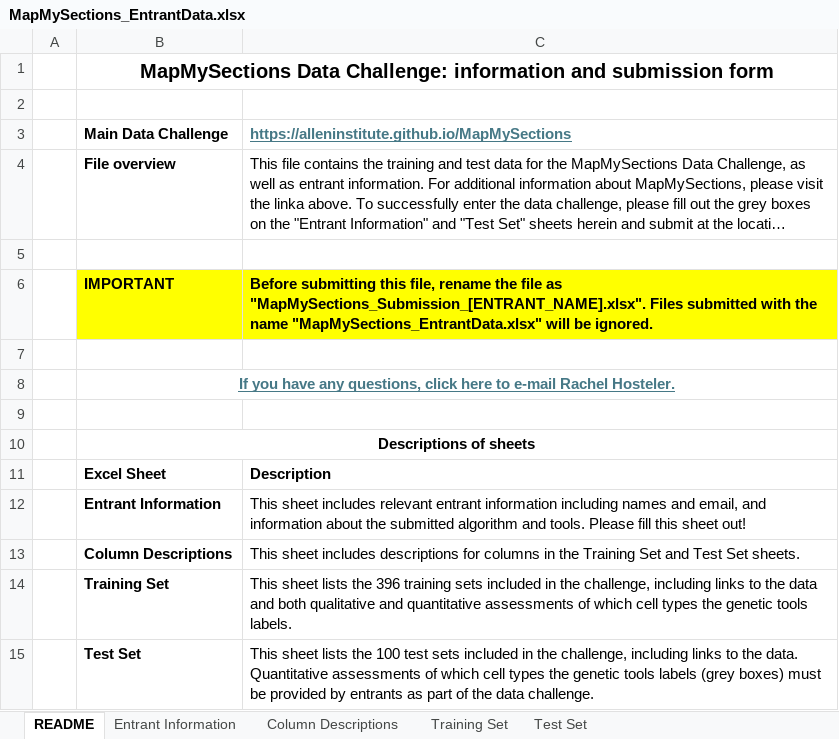
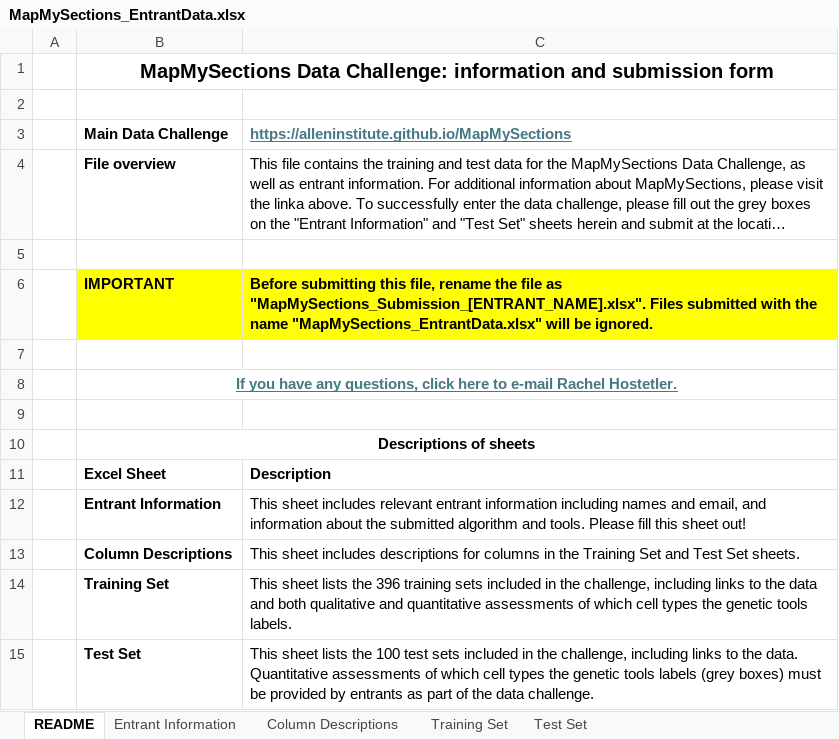
Before and after one commit to AllenInstitute/MapMySections, an Excel workbook: MapMySections_EntrantData.xlsx, sheet README, drawn as a sheet; long unchanged cells end in …; values as stored, in another font and other column widths than the file's, no borders; the diff names each change by its address in the sheet, - before the commit and + after, or states it on an @@ line.

Commit message:
Add files via upload

```diff
--- a/MapMySections_EntrantData.xlsx (sheet README)
+++ b/MapMySections_EntrantData.xlsx (sheet README)
-B8: …e-mail Rachel Hosteler.
+B8: …e-mail Rachel Hostetler.
```
